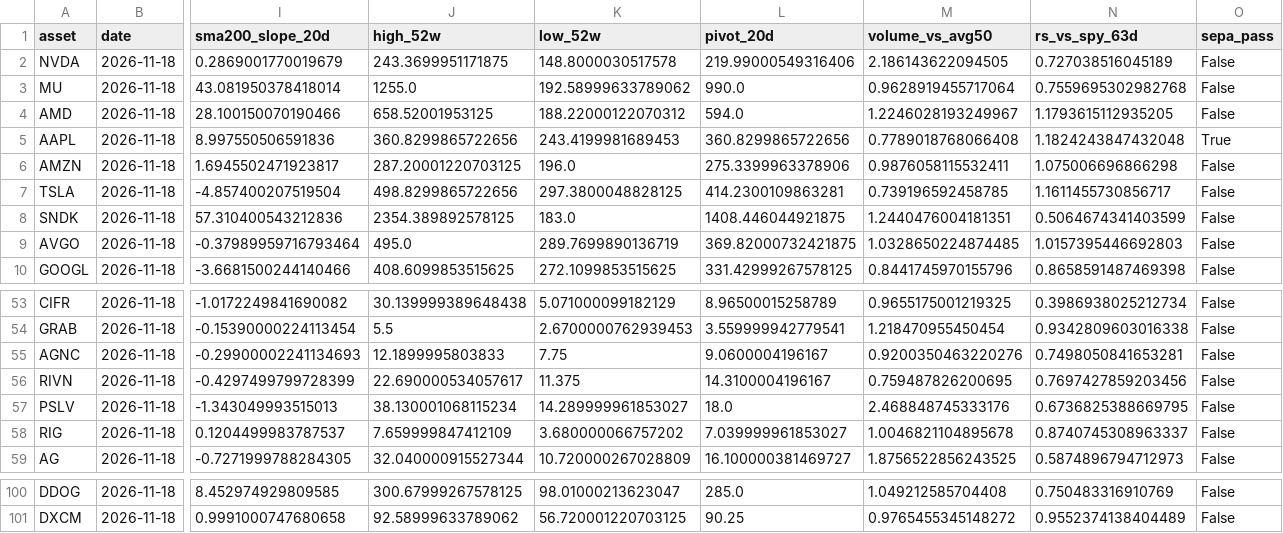
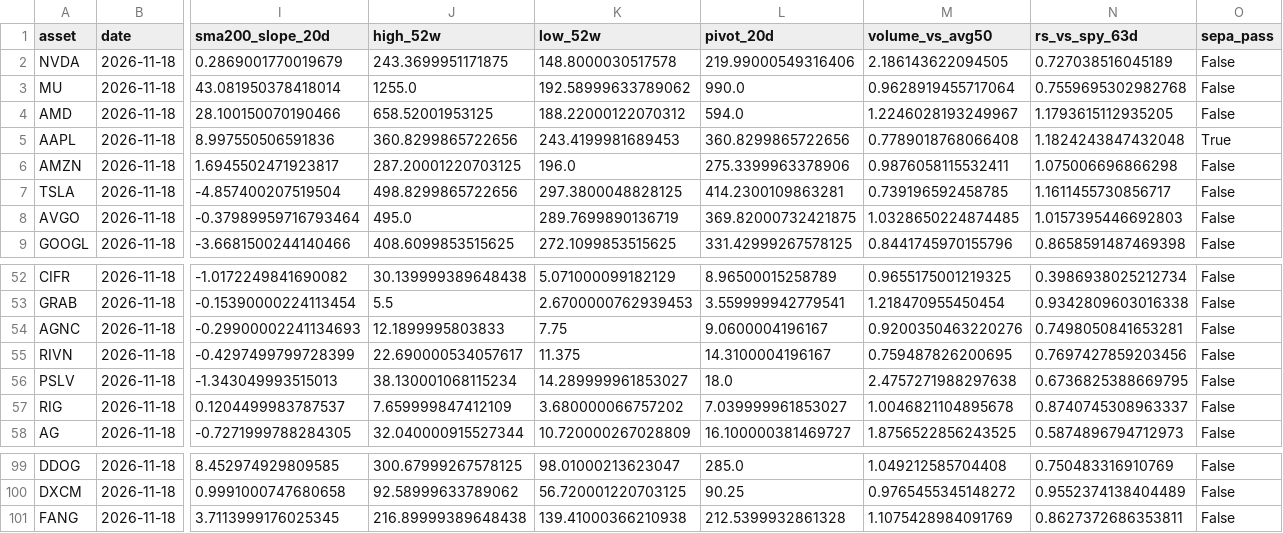
Before and after one commit to a25822457/market-data-pipeline, a CSV file: data/us_screen.csv, drawn as a sheet; only a part is shown, gaps mark what is left out; removed rows and columns are numbered as before the commit, all else as after; rows hold the shown columns only; the diff names each change by its address in the sheet, - before the commit and + after, or states it on an @@ line.

```diff
--- a/data/us_screen.csv
+++ b/data/us_screen.csv
-row 8: SNDK | 2026-11-18 | 57.310400543212836 | 2354.389892578125 | 183.0 | 1408.446044921875 | 1.2440476004181351 | 0.5064674341403599 | False
-M56 (volume_vs_avg50): 2.468848745333176
+M56 (volume_vs_avg50): 2.4757271988297638
+row 101: FANG | 2026-11-18 | 3.7113999176025345 | 216.89999389648438 | 139.41000366210938 | 212.5399932861328 | 1.1075428984091769 | 0.8627372686353811 | False
```
Also changed, not shown: data/crypto_screen.csv, 4 other files.
